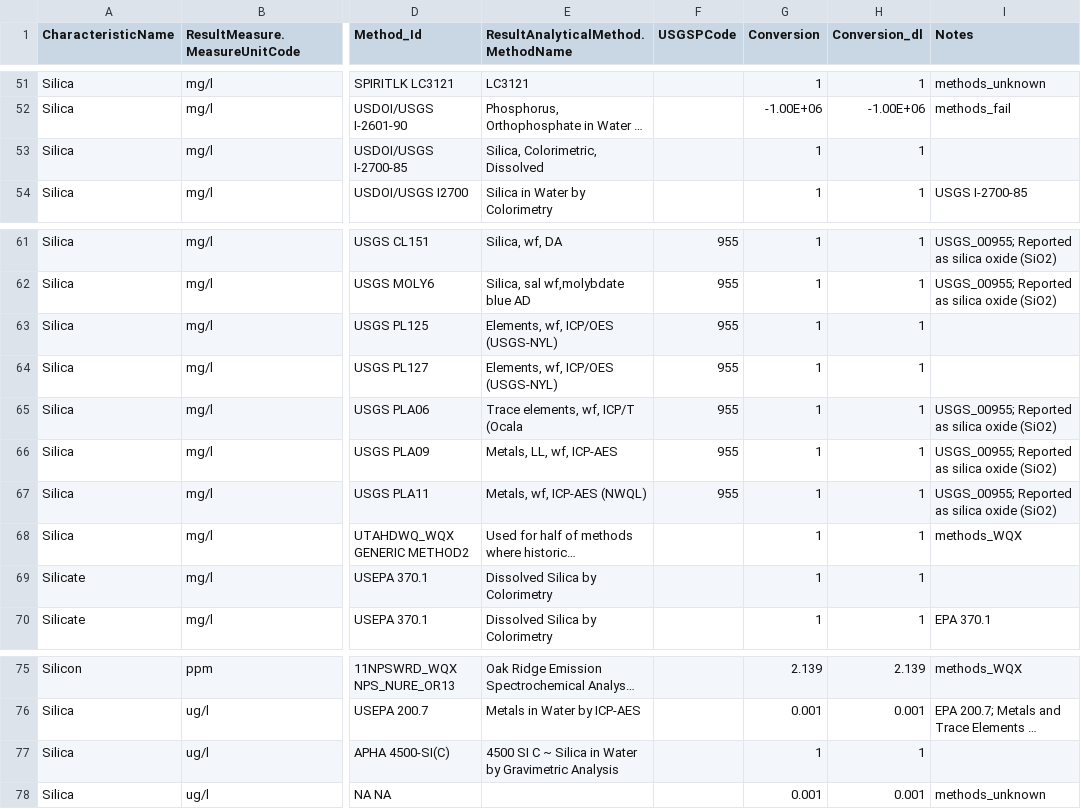
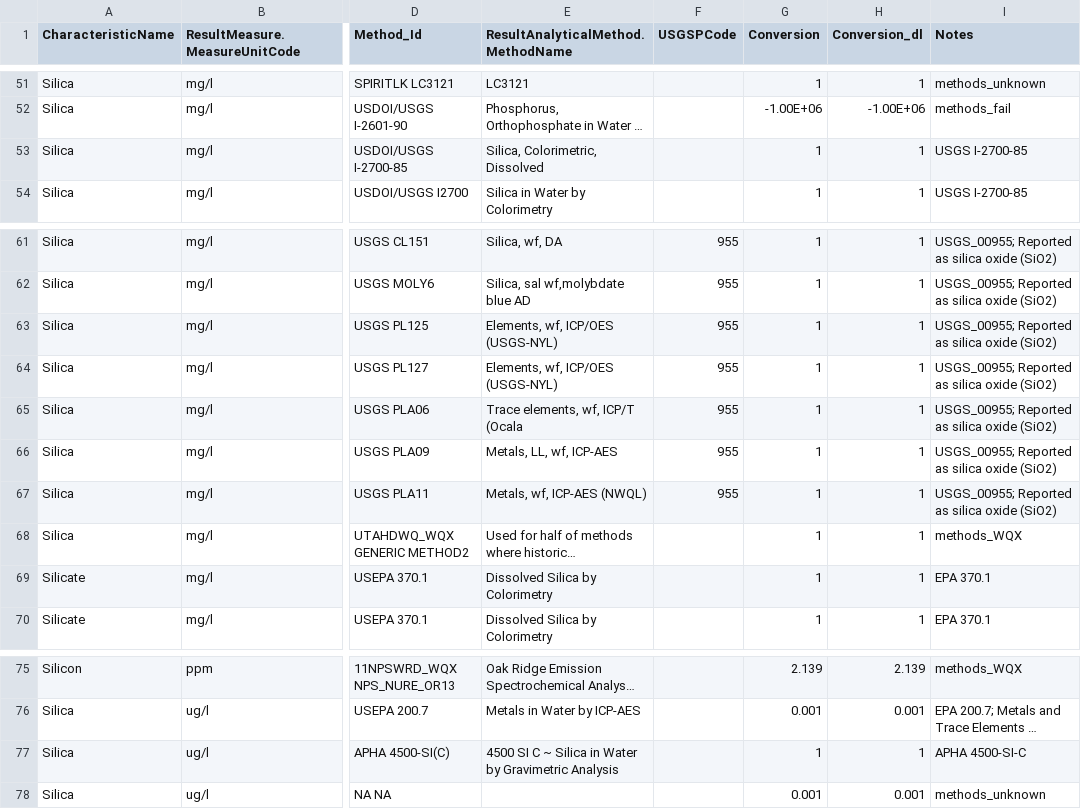
Before and after one commit to cont-limno/lagos_database, a CSV file: conversion_files/Si_Methods_Conversion.csv, drawn as a sheet; only a part is shown, gaps mark what is left out; long unchanged cells end in …; the diff covers the shown part only; the diff names each change by its address in the sheet, - before the commit and + after, or states it on an @@ line.

```diff
--- a/conversion_files/Si_Methods_Conversion.csv
+++ b/conversion_files/Si_Methods_Conversion.csv
-I53 (Notes): (empty)
+I53 (Notes): USGS I-2700-85
-I63:I64 (Notes): (empty)
+I63:I64 (Notes): USGS_00955; Reported as silica oxide (SiO2)
-I69 (Notes): (empty)
+I69 (Notes): EPA 370.1
-I77 (Notes): (empty)
+I77 (Notes): APHA 4500-SI-C
```
Also changed, not shown: 15 edited cells elsewhere in this file.
